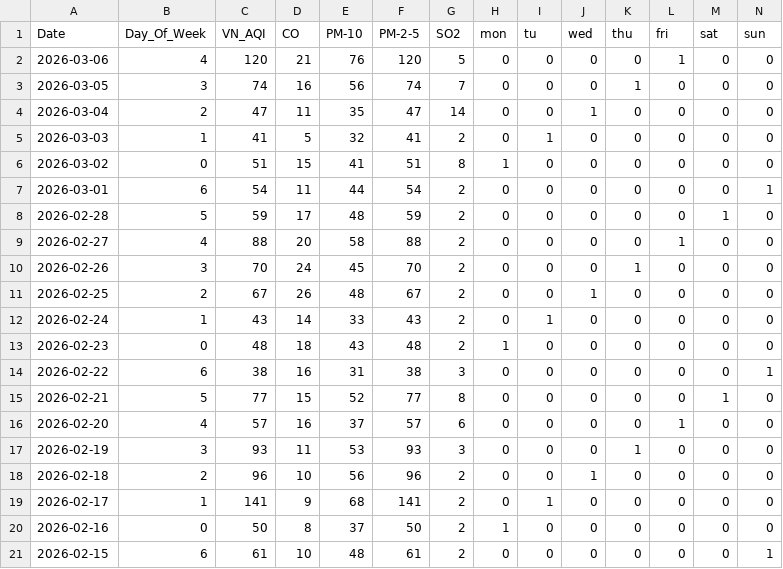
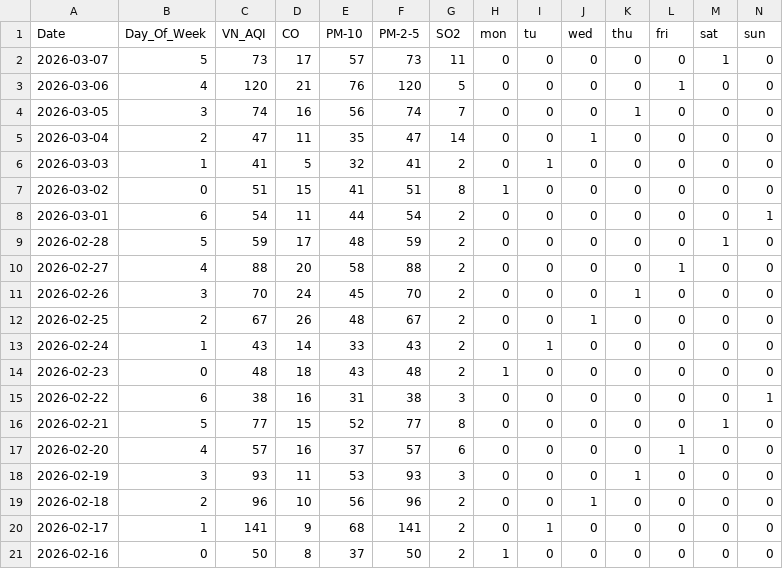
Before and after one commit to ViFortune/Air-Quality-Forecasting-Demo, a CSV file: data/processed_HN_KDT_KK.csv, drawn as a sheet; only a part is shown; removed rows and columns are numbered as before the commit, all else as after; rows hold the shown columns only; the diff names each change by its address in the sheet, - before the commit and + after, or states it on an @@ line.

```diff
--- a/data/processed_HN_KDT_KK.csv
+++ b/data/processed_HN_KDT_KK.csv
+row 2: 2026-03-07 | 5 | 73 | 17 | 57 | 73 | 11 | 0 | 0 | 0 | 0 | 0 | 1 | 0
-row 21: 2026-02-15 | 6 | 61 | 10 | 48 | 61 | 2 | 0 | 0 | 0 | 0 | 0 | 0 | 1
```
Also changed, not shown: data/HN_KDT_KK.csv, 8 other files.
